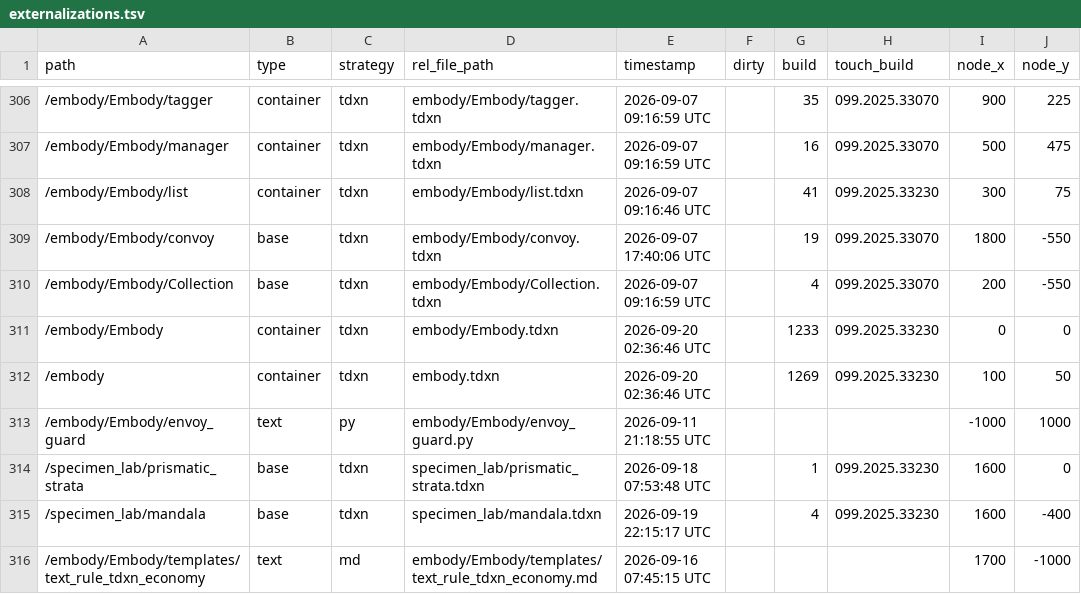
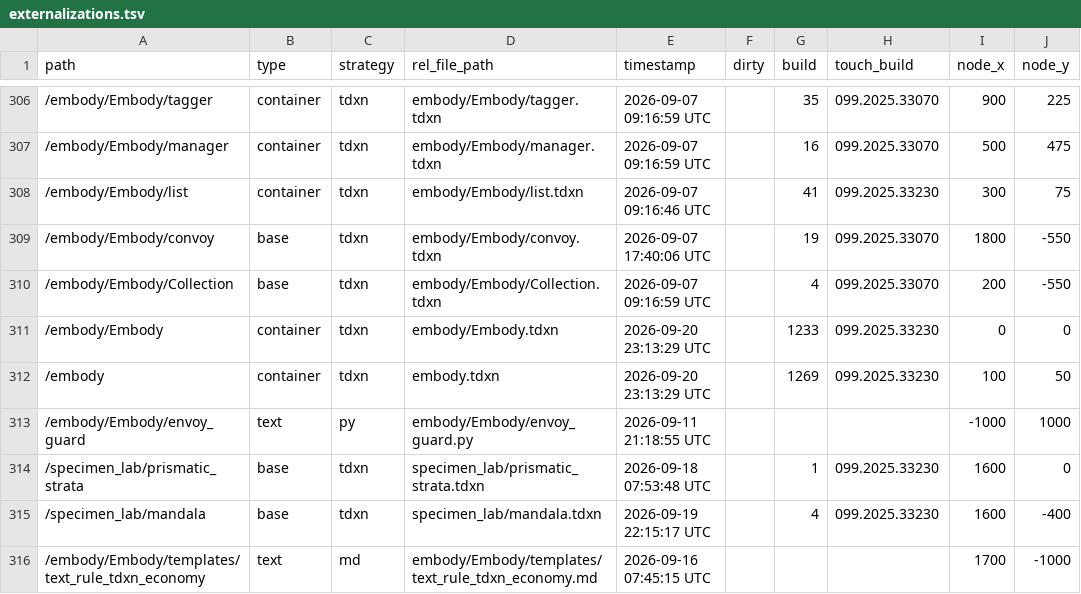
Before and after one commit to dylanroscover/Embody, a TSV file: dev/embody/externalizations.tsv, drawn as a sheet; only a part is shown, gaps mark what is left out; the diff names each change by its address in the sheet, - before the commit and + after, or states it on an @@ line.

```diff
--- a/dev/embody/externalizations.tsv
+++ b/dev/embody/externalizations.tsv
-E311:E312 (timestamp): 2026-09-20 02:36:46 UTC
+E311:E312 (timestamp): 2026-09-20 23:13:29 UTC
```
Also changed, not shown: 9 other files.
